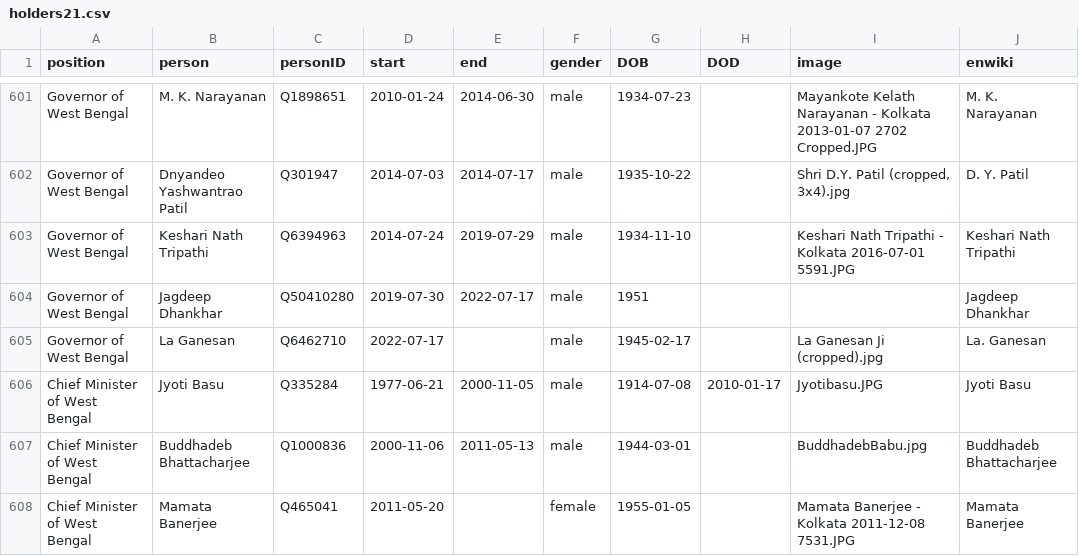
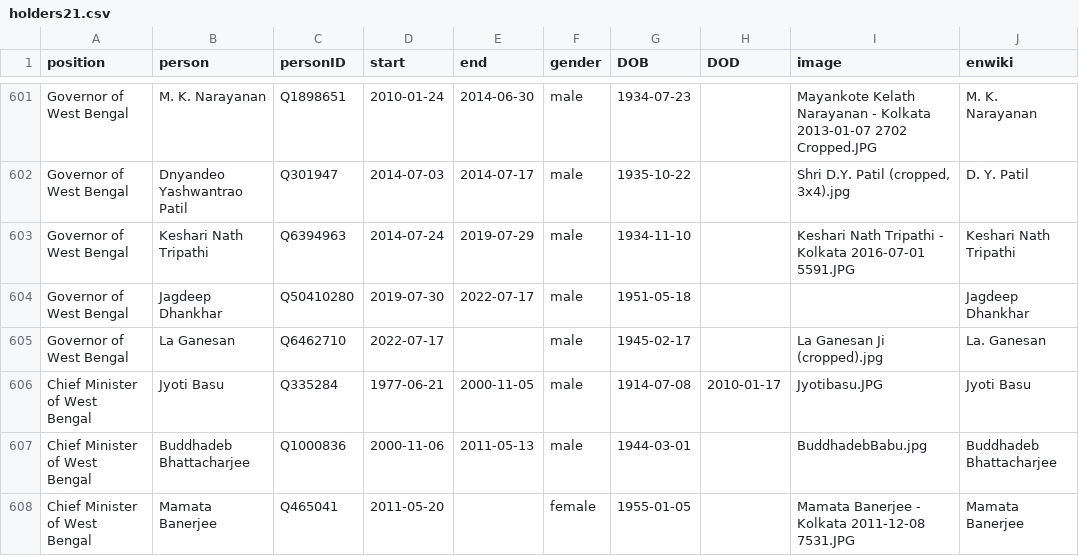
Before and after one commit to every-politician-scrapers/india-ministers, a CSV file: html/holders21.csv, drawn as a sheet; only a part is shown, gaps mark what is left out.

```diff
--- a/html/holders21.csv
+++ b/html/holders21.csv
@@ -603,3 +603,3 @@ Governor of West Bengal,Dnyandeo Yashwantrao Patil,Q301947,2014-07-03,2014-07-17
 Governor of West Bengal,Keshari Nath Tripathi,Q6394963,2014-07-24,2019-07-29,male,1934-11-10,,Keshari Nath Tripathi - Kolkata 2016-07-01 5591.JPG,Keshari Nath Tripathi
-Governor of West Bengal,Jagdeep Dhankhar,Q50410280,2019-07-30,2022-07-17,male,1951,,,Jagdeep Dhankhar
+Governor of West Bengal,Jagdeep Dhankhar,Q50410280,2019-07-30,2022-07-17,male,1951-05-18,,,Jagdeep Dhankhar
 Governor of West Bengal,La Ganesan,Q6462710,2022-07-17,,male,1945-02-17,,La Ganesan Ji (cropped).jpg,La. Ganesan
```
Also changed, not shown: html/legislators.csv.
